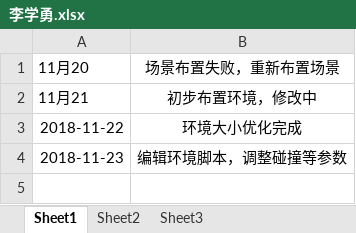
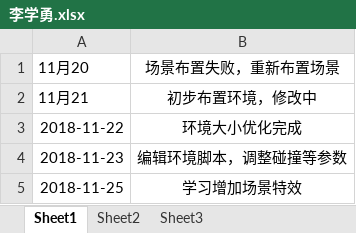
Before and after one commit to liuzhongya/Accident-simulation, an Excel workbook: log/李学勇.xlsx, sheet Sheet1, drawn as a sheet; values as stored, in another font and other column widths than the file's, no borders; the diff names each change by its address in the sheet, - before the commit and + after, or states it on an @@ line.

Commit message:
Update 李学勇.xlsx

```diff
--- a/log/李学勇.xlsx (sheet Sheet1)
+++ b/log/李学勇.xlsx (sheet Sheet1)
+row 5: 2018-11-25 | 学习增加场景特效
```
